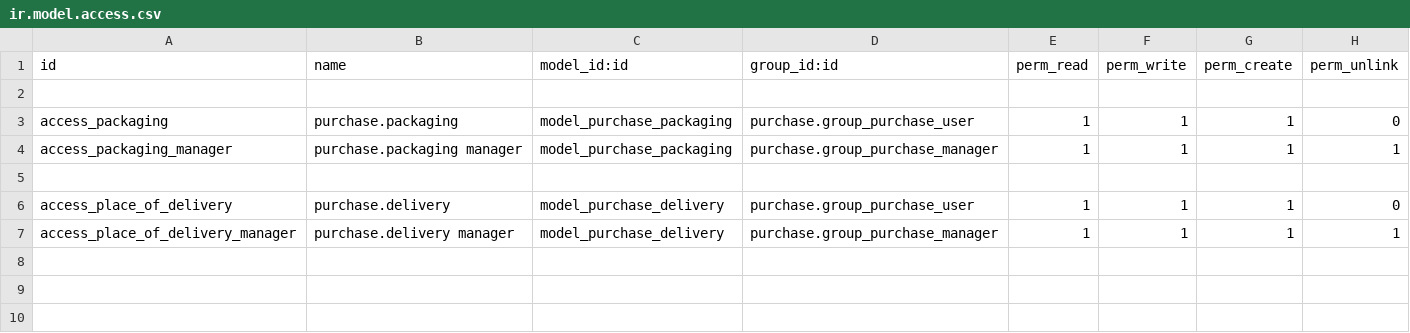
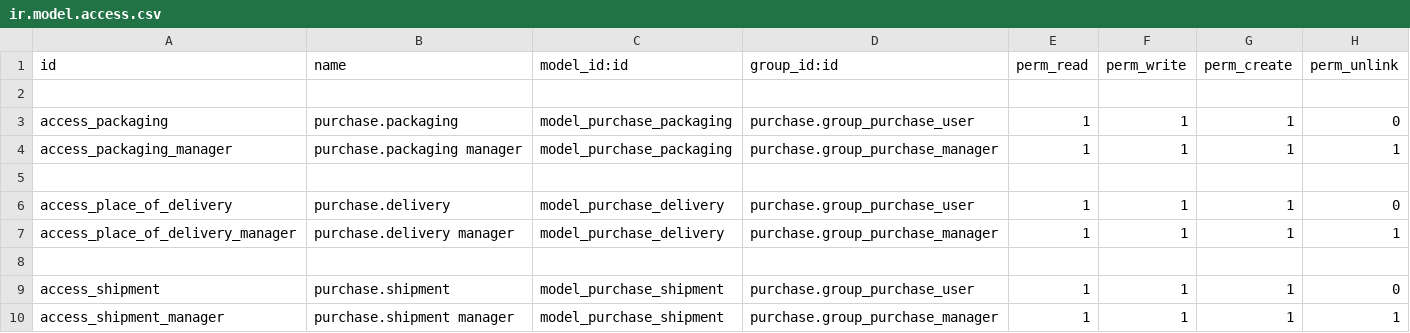
Before and after one commit to calyx-servicios/custom-etilfarma, a CSV file: foreign_purchase_order/security/ir.model.access.csv, drawn as a sheet.

Commit message:
[UPD][foreing_purchase_order] adds shipment field

```diff
--- a/foreign_purchase_order/security/ir.model.access.csv
+++ b/foreign_purchase_order/security/ir.model.access.csv
@@ -7 +7,4 @@ access_place_of_delivery,purchase.delivery,model_purchase_delivery,purchase.grou
 access_place_of_delivery_manager,purchase.delivery manager,model_purchase_delivery,purchase.group_purchase_manager,1,1,1,1
+
+access_shipment,purchase.shipment,model_purchase_shipment,purchase.group_purchase_user,1,1,1,0
+access_shipment_manager,purchase.shipment manager,model_purchase_shipment,purchase.group_purchase_manager,1,1,1,1
```
